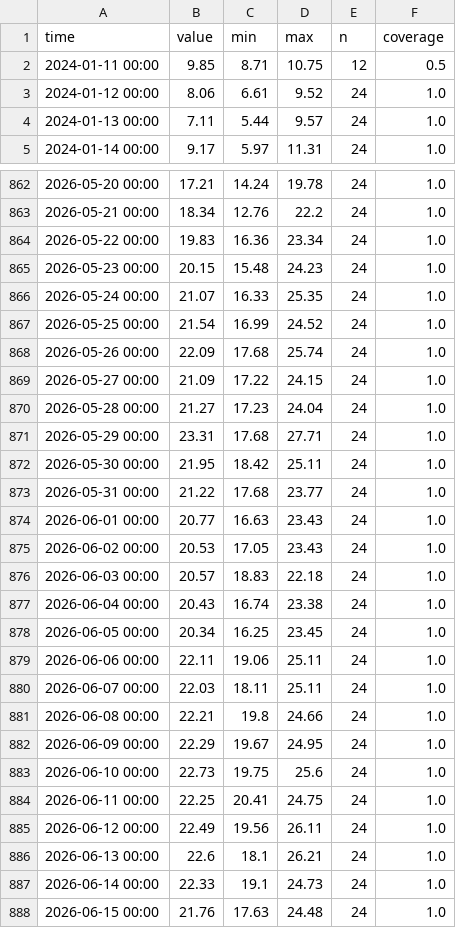
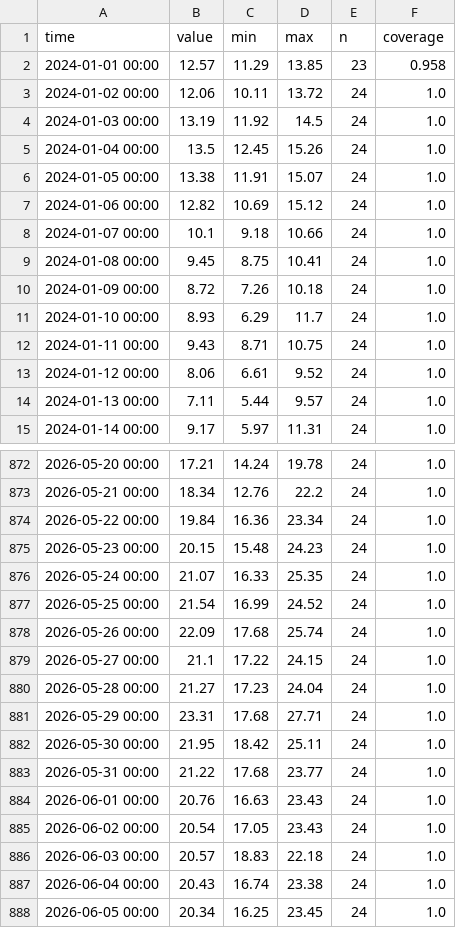
Before and after one commit to michelecalvello/IoT_CavaSA, a CSV file: data/agg/ERA5_E147_N407_TAIR_1d.csv, drawn as a sheet; only a part is shown, gaps mark what is left out; the shorter side is filled out with more unchanged rows; the diff covers the shown part only.

```diff
--- a/data/agg/ERA5_E147_N407_TAIR_1d.csv
+++ b/data/agg/ERA5_E147_N407_TAIR_1d.csv
@@ -1,3 +1,13 @@
 time,value,min,max,n,coverage
-2024-01-11 00:00,9.85,8.71,10.75,12,0.5
+2024-01-01 00:00,12.57,11.29,13.85,23,0.958
+2024-01-02 00:00,12.06,10.11,13.72,24,1.0
+2024-01-03 00:00,13.19,11.92,14.5,24,1.0
+2024-01-04 00:00,13.5,12.45,15.26,24,1.0
+2024-01-05 00:00,13.38,11.91,15.07,24,1.0
+2024-01-06 00:00,12.82,10.69,15.12,24,1.0
+2024-01-07 00:00,10.1,9.18,10.66,24,1.0
+2024-01-08 00:00,9.45,8.75,10.41,24,1.0
+2024-01-09 00:00,8.72,7.26,10.18,24,1.0
+2024-01-10 00:00,8.93,6.29,11.7,24,1.0
+2024-01-11 00:00,9.43,8.71,10.75,24,1.0
 2024-01-12 00:00,8.06,6.61,9.52,24,1.0
@@ -863,3 +873,3 @@ time,value,min,max,n,coverage
 2026-05-21 00:00,18.34,12.76,22.2,24,1.0
-2026-05-22 00:00,19.83,16.36,23.34,24,1.0
+2026-05-22 00:00,19.84,16.36,23.34,24,1.0
 2026-05-23 00:00,20.15,15.48,24.23,24,1.0
@@ -868,3 +878,3 @@ time,value,min,max,n,coverage
 2026-05-26 00:00,22.09,17.68,25.74,24,1.0
-2026-05-27 00:00,21.09,17.22,24.15,24,1.0
+2026-05-27 00:00,21.1,17.22,24.15,24,1.0
 2026-05-28 00:00,21.27,17.23,24.04,24,1.0
@@ -873,4 +883,4 @@ time,value,min,max,n,coverage
 2026-05-31 00:00,21.22,17.68,23.77,24,1.0
-2026-06-01 00:00,20.77,16.63,23.43,24,1.0
-2026-06-02 00:00,20.53,17.05,23.43,24,1.0
+2026-06-01 00:00,20.76,16.63,23.43,24,1.0
+2026-06-02 00:00,20.54,17.05,23.43,24,1.0
 2026-06-03 00:00,20.57,18.83,22.18,24,1.0
```
Also changed, not shown: 42 edited cells elsewhere in this file, data/agg/ERA5_E147_N407_RAINCUM_1d.csv, data/agg/ERA5_E147_N407_RAIN_1d.csv, 16 other files.
